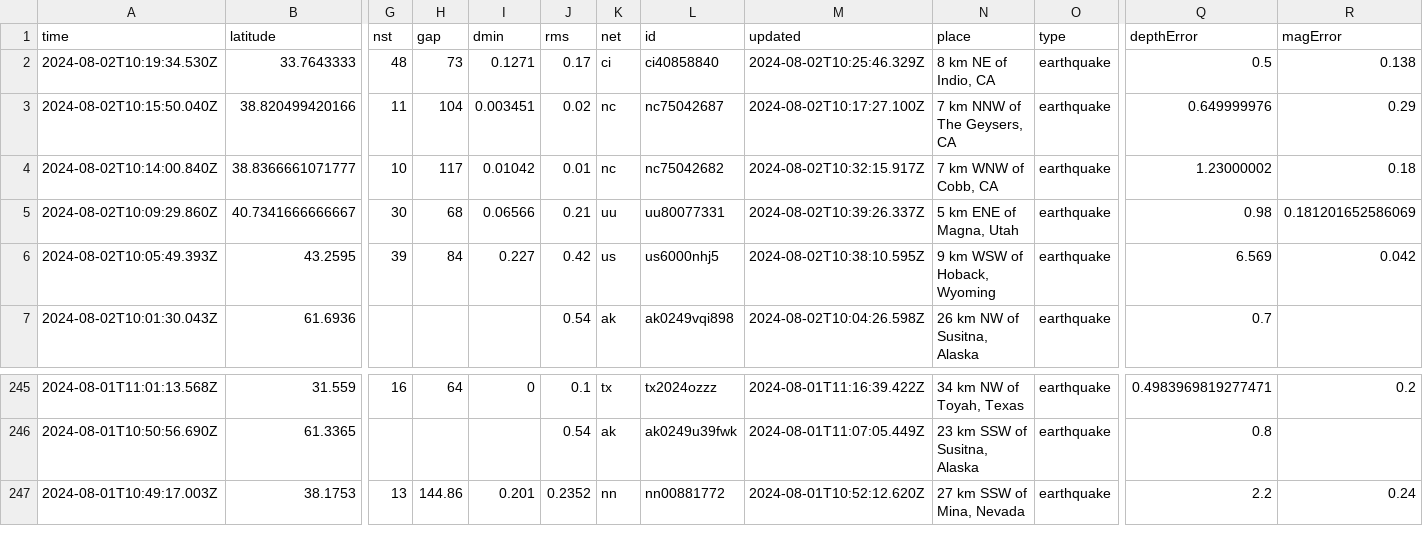
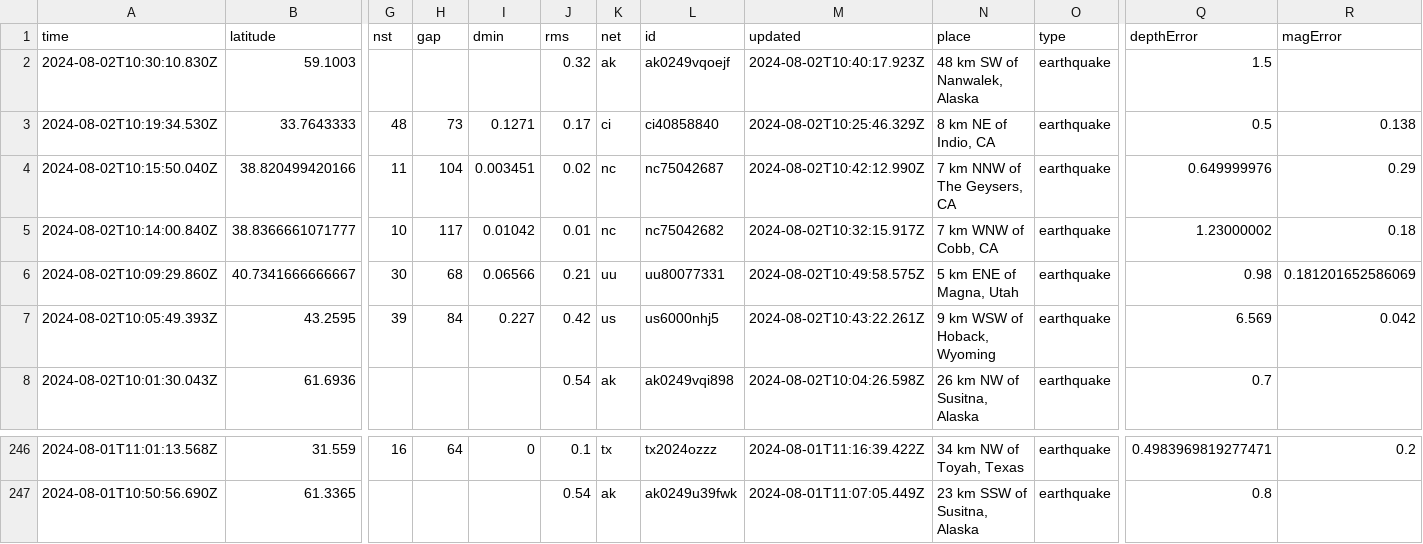
Before and after one commit to abhjtbhrli/nicar22-github-actions, a CSV file: usgs_current.csv, drawn as a sheet; only a part is shown, gaps mark what is left out; removed rows and columns are numbered as before the commit, all else as after; rows hold the shown columns only; the diff names each change by its address in the sheet, - before the commit and + after, or states it on an @@ line.

```diff
--- a/usgs_current.csv
+++ b/usgs_current.csv
+row 2: 2024-08-02T10:30:10.830Z | 59.1003 |  |  |  | 0.32 | ak | ak0249vqoejf | 2024-08-02T10:40:17.923Z | 48 km SW of Nanwalek, Alaska | earthquake | 1.5
-M4 (updated): 2024-08-02T10:17:27.100Z
+M4 (updated): 2024-08-02T10:42:12.990Z
-M6 (updated): 2024-08-02T10:39:26.337Z
+M6 (updated): 2024-08-02T10:49:58.575Z
-M7 (updated): 2024-08-02T10:38:10.595Z
+M7 (updated): 2024-08-02T10:43:22.261Z
-row 247: 2024-08-01T10:49:17.003Z | 38.1753 | 13 | 144.86 | 0.201 | 0.2352 | nn | nn00881772 | 2024-08-01T10:52:12.620Z | 27 km SSW of Mina, Nevada | earthquake | 2.2 | 0.24
```
Also changed, not shown: 1 other file.
